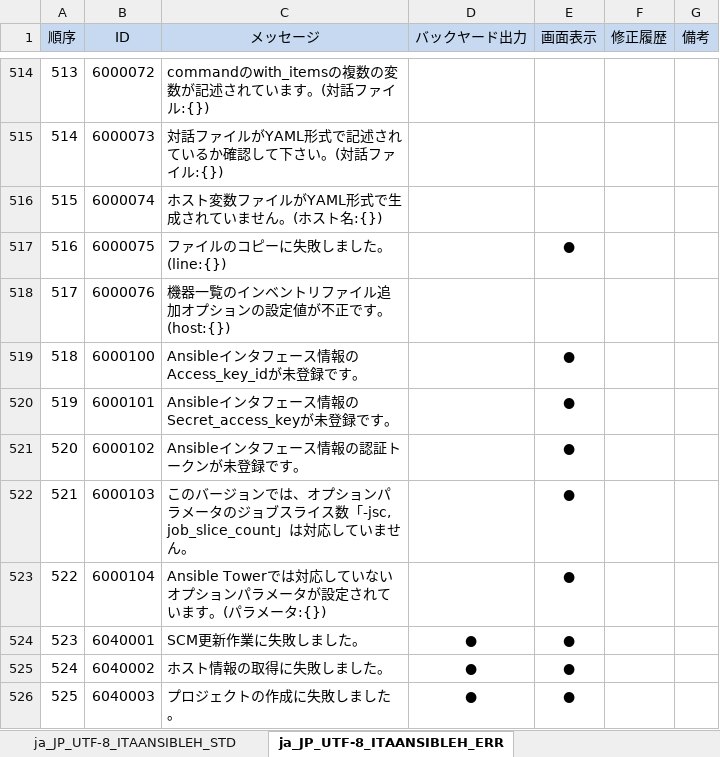
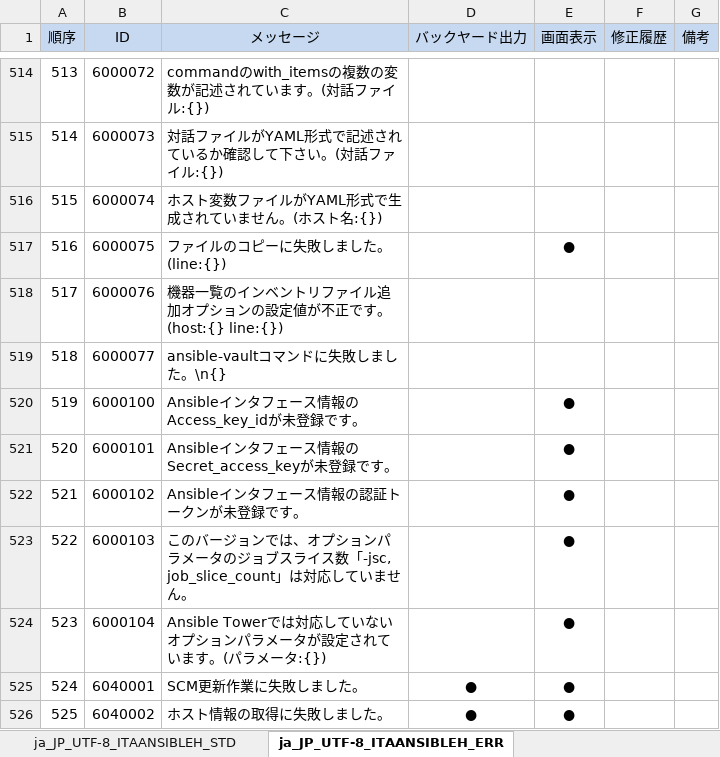
Before and after one commit to exastro-suite/it-automation, an Excel workbook: ky_message_seeds/ansible_driver/ja_JP_message_PHP.xlsm, sheet ja_JP_UTF-8_ITAANSIBLEH_ERR, drawn as a sheet; only a part is shown, gaps mark what is left out; the shorter side is filled out with more unchanged rows; values as stored, in another font and other column widths than the file's, no borders; addresses are those after the commit; the diff names each change by its address in the sheet, - before the commit and + after, or states it on an @@ line.

Commit message:
2019/11/27 15:11:49

```diff
--- a/ky_message_seeds/ansible_driver/ja_JP_message_PHP.xlsm (sheet ja_JP_UTF-8_ITAANSIBLEH_ERR)
+++ b/ky_message_seeds/ansible_driver/ja_JP_message_PHP.xlsm (sheet ja_JP_UTF-8_ITAANSIBLEH_ERR)
-C518 (メッセージ): 機器一覧のインベントリファイル追加オプションの設定値が不正です。(host:{})
+C518 (メッセージ): 機器一覧のインベントリファイル追加オプションの設定値が不正です。(host:{} line:{})
+row 519: 518 | 6000077 | ansible-vaultコマンドに失敗しました。\n{}
@@ column A (順序) renumbered from row 520 down @@
```
